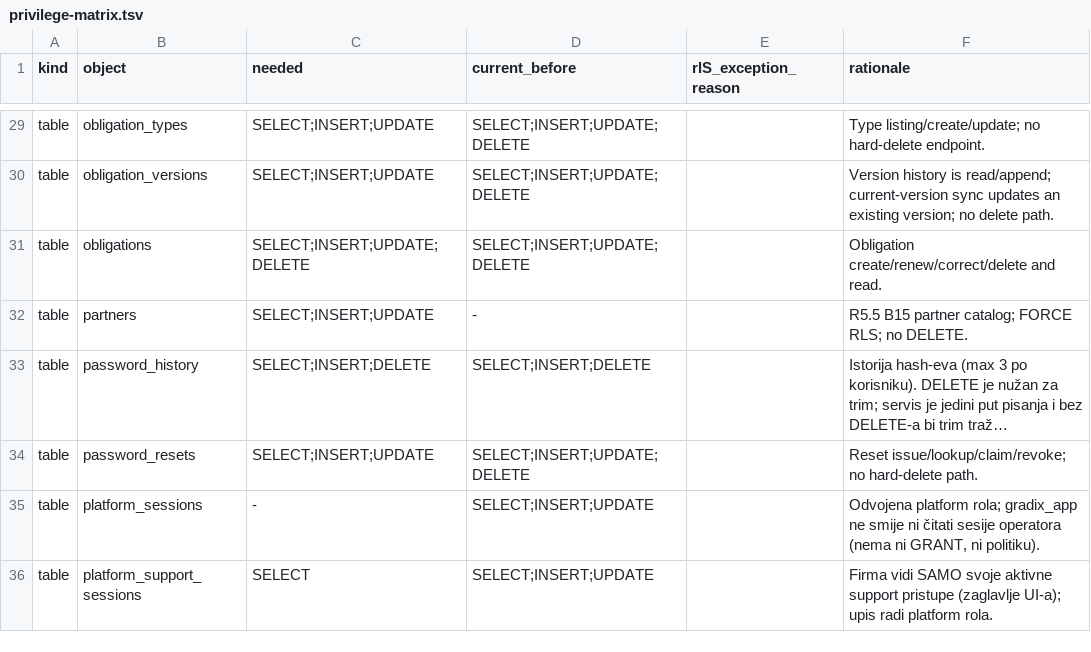
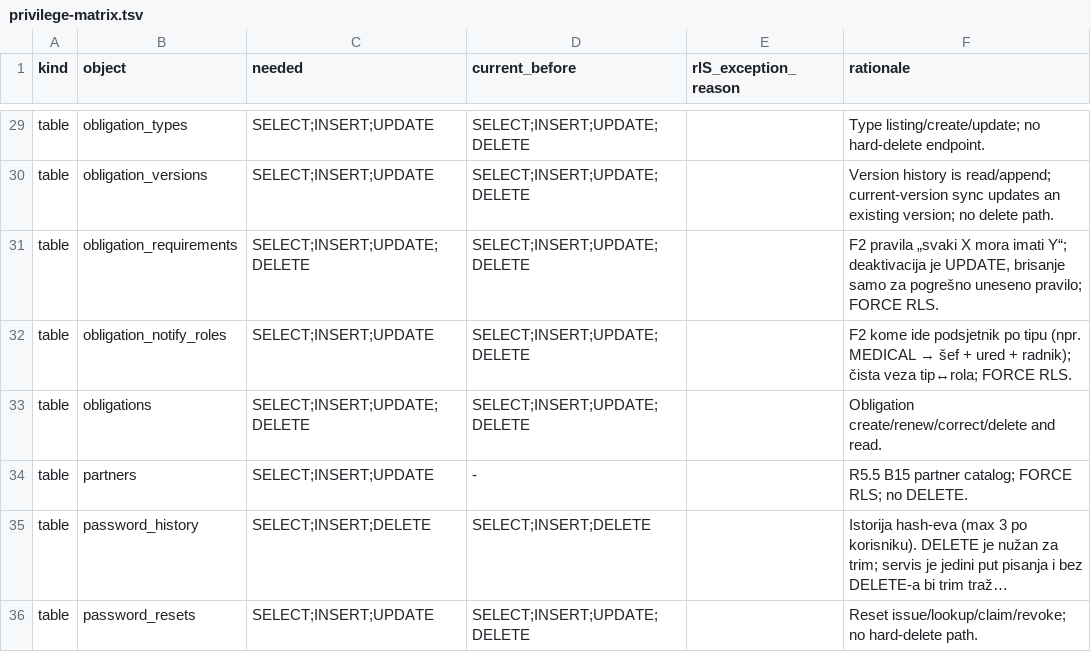
Before and after one commit to mudzy992/gradix, a TSV file: v2/packages/db/preflight-checks/privilege-matrix.tsv, drawn as a sheet; only a part is shown, gaps mark what is left out; the shorter side is filled out with more unchanged rows; long unchanged cells end in ….

Commit message:
feat(f2): obaveze s rokom — pravila, provjera, nedostajuće, izvoz/uvoz
Faza 2 (Modul 2). Obaveze više nisu samo „ima datum": tip nosi pravila
(requires_review, sensitive, blocks_actions), obaveza nosi datum provjere i
stanje provjere, a firma dobija spisak onoga što PO PRAVILIMA nedostaje.

Baza
- `obligation_types` + requires_review/sensitive/blocks_actions
- `obligations` + review_at, reviewed_by/_at, review_state, review_note, reminder_days
- trajna obaveza bez `review_at` odbijena odgođenim constraint triggerom
  (`expires_at` piše trigger poslije INSERT-a, pa CHECK ne vidi red)
- `obligation_requirements` (unique nad COALESCE(applies_value,'')), `obligation_notify_roles`
- grantovi + privilege-matrix usklađeni: pravila se brišu (ruta postoji), notify_roles ne

Domena
- 9 stanja, `missing` prvo; BLOCKING_OBLIGATION_STATES = expired|rejected
- `isBlockingState` NAMJERNO ne zavisi od radnje: `signalBlocksAction` odlučuje tek
  da li blokada pogađa ovu radnju; ostalo ide u `warns` i nikad se ne gubi

API (10 ruta): nedostajuće + kreiranje, pravila CRUD, provjera, datum provjere,
masovna obnova, izvoz CSV/PDF, uvoz pregled/primjena.

UI
- `/ured/rokovi`: 9 stanja u filteru, redoslijed provjere roda entiteta PRIJE
  „trajna ⇒ datum provjere" (inače „ljekarski na mašini" prijavi datum, ne uzrok)
- kartica „Nedostaje" ispod liste; dugme traži datum provjere, preskočeni redovi
  se prijavljuju kao djelimičan uspjeh
- mobilni: StatusChip dobija `danger` — radnik na suncu ne čita tekst, a isteklo
  i odbijeno BLOKIRAJU rad, pa se moraju razlikovati od upozorenja i po boji

Worker: reminders.scan (po roli iz obligation_notify_roles, dedupe po danu),
attachments.purge (retencija).

Testovi: 871 (web 521, domain 158, mobile 85, db 67, contracts 21, worker 23).
Typecheck, lint, build, preflight i db:types:check zeleni.

Co-authored-by: arena-agent <297053741+arena-agent@users.noreply.github.com>

```diff
--- a/v2/packages/db/preflight-checks/privilege-matrix.tsv
+++ b/v2/packages/db/preflight-checks/privilege-matrix.tsv
@@ -30,2 +30,4 @@ table	obligation_types	SELECT;INSERT;UPDATE	SELECT;INSERT;UPDATE;DELETE		Type li
 table	obligation_versions	SELECT;INSERT;UPDATE	SELECT;INSERT;UPDATE;DELETE		Version history is read/append; current-version sync updates an existing version; no delete path.
+table	obligation_requirements	SELECT;INSERT;UPDATE;DELETE	SELECT;INSERT;UPDATE;DELETE		F2 pravila „svaki X mora imati Y“; deaktivacija je UPDATE, brisanje samo za pogrešno uneseno pravilo; FORCE RLS.
+table	obligation_notify_roles	SELECT;INSERT;UPDATE	SELECT;INSERT;UPDATE;DELETE		F2 kome ide podsjetnik po tipu (npr. MEDICAL → šef + ured + radnik); čista veza tip↔rola; FORCE RLS.
 table	obligations	SELECT;INSERT;UPDATE;DELETE	SELECT;INSERT;UPDATE;DELETE		Obligation create/renew/correct/delete and read.
```
Also changed, not shown: 52 other files.
